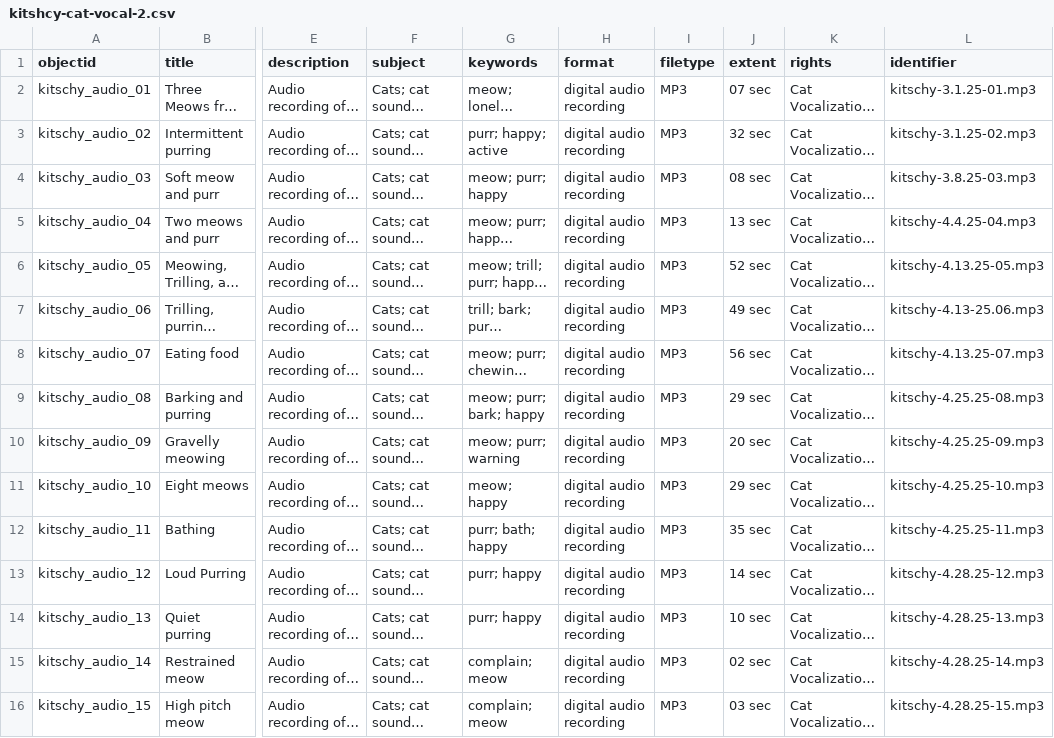
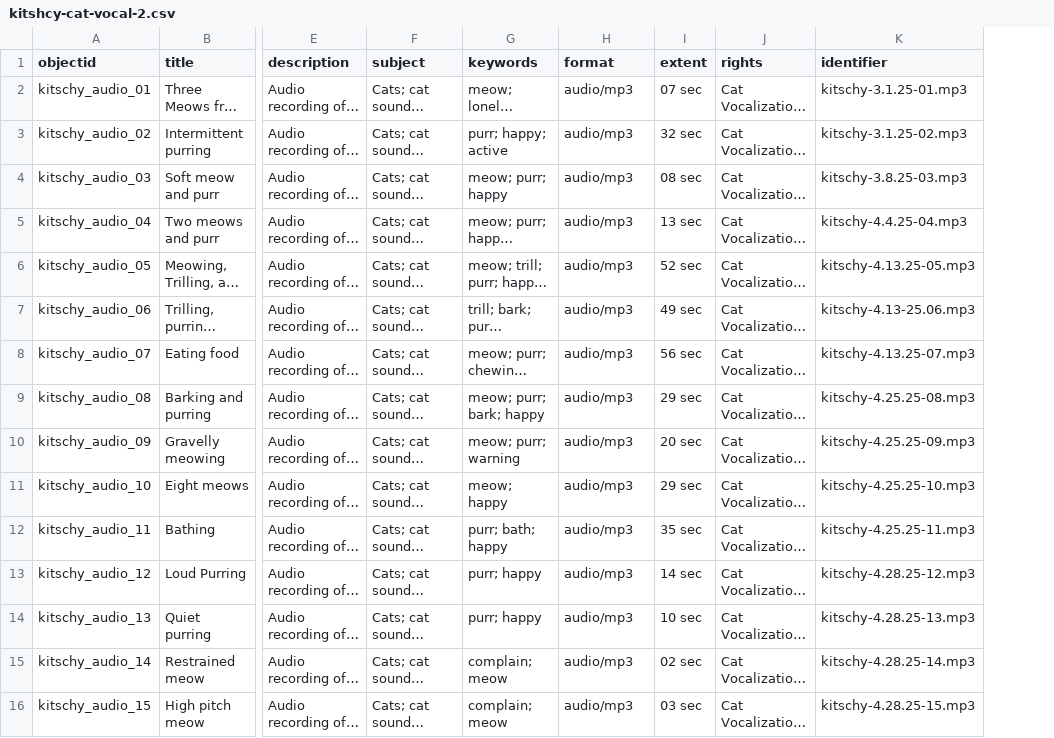
Before and after one commit to kncummings/Kitschy-Cat-Vocal, a CSV file: assets/kitshcy-cat-vocal-2.csv, drawn as a sheet; only a part is shown, gaps mark what is left out; long unchanged cells end in …; the diff names each change by its address in the sheet, - before the commit and + after, or states it on an @@ line.

Commit message:
Update kitshcy-cat-vocal-2.csv
changed format to audio/mp3

```diff
--- a/assets/kitshcy-cat-vocal-2.csv
+++ b/assets/kitshcy-cat-vocal-2.csv
-column I (filetype), rows 2-16: all MP3
-H2:H16 (format): digital audio recording
+H2:H16 (format): audio/mp3
```
